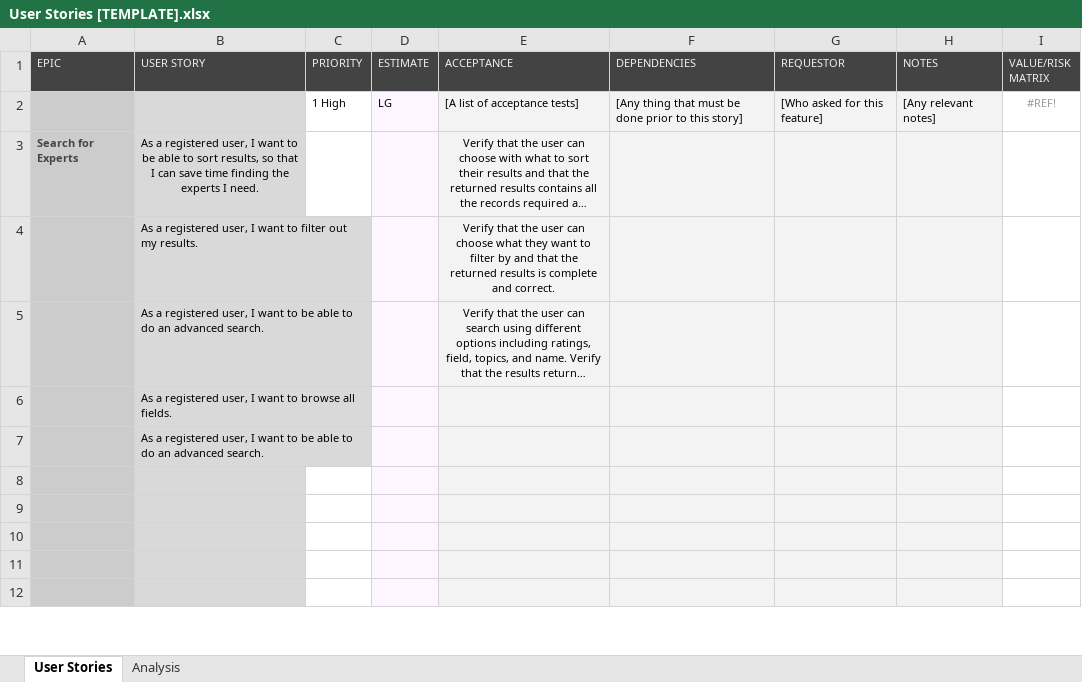
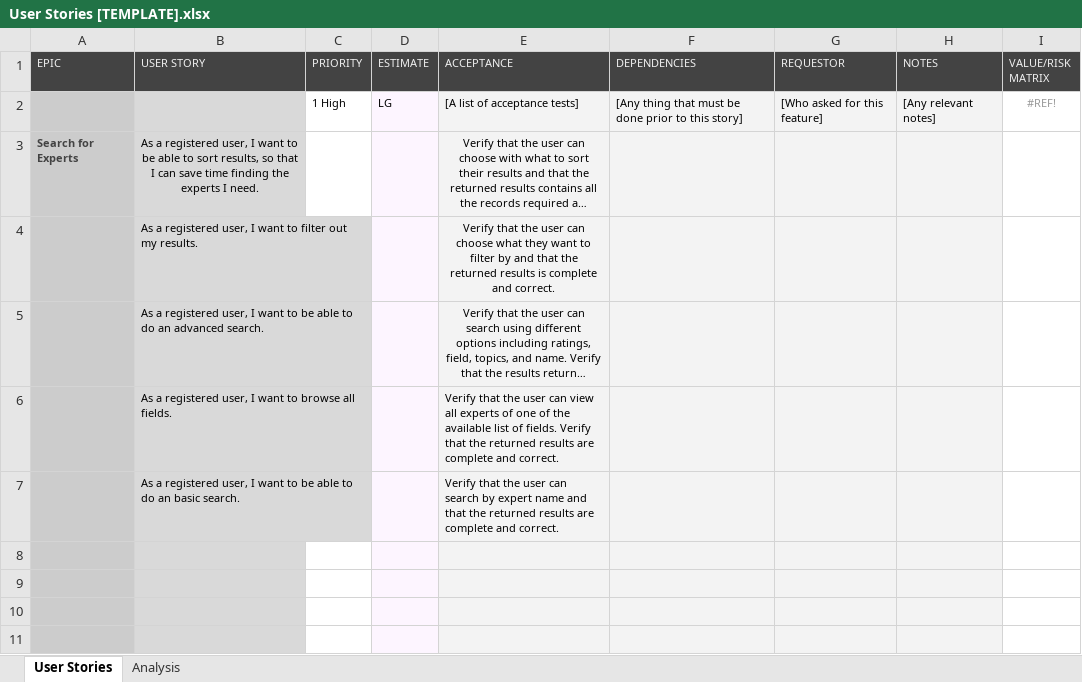
Before and after one commit to DinaElkafrawy/T17-Sprint2C1, an Excel workbook: User Stories [TEMPLATE].xlsx, sheet User Stories, drawn as a sheet; only a part is shown; the shorter side is filled out with more unchanged rows; long unchanged cells end in …; values as stored, in another font and other column widths than the file's, no borders; conditional formats not drawn; removed rows and columns are numbered as before the commit, all else as after; the diff names each change by its address in the sheet, - before the commit and + after, or states it on an @@ line.

Commit message:
added my list of acceptance tests and edited one of my user stories

```diff
--- a/User Stories [TEMPLATE].xlsx (sheet User Stories)
+++ b/User Stories [TEMPLATE].xlsx (sheet User Stories)
-E6 (ACCEPTANCE): (empty)
+E6 (ACCEPTANCE): Verify that the user can view all experts of one of the available list of fields. Verify that the returned results are complete and correct.
-row 7:  | As a registered user, I want to be able to do an advanced search.
+row 7:  | As a registered user, I want to be able to do an basic search. |  |  | Verify that the user can search by expert name and that the returned results are complete and correct.
```
